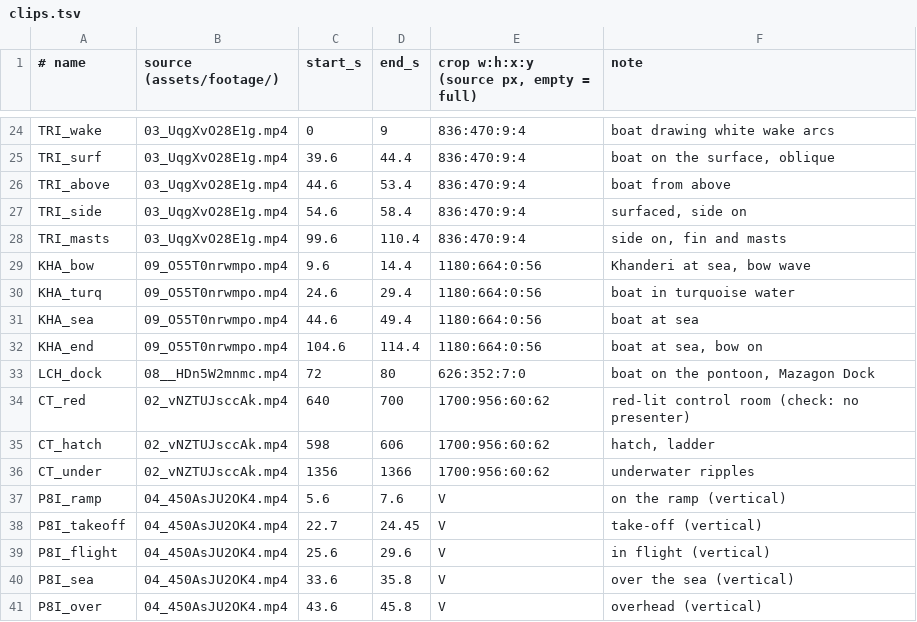
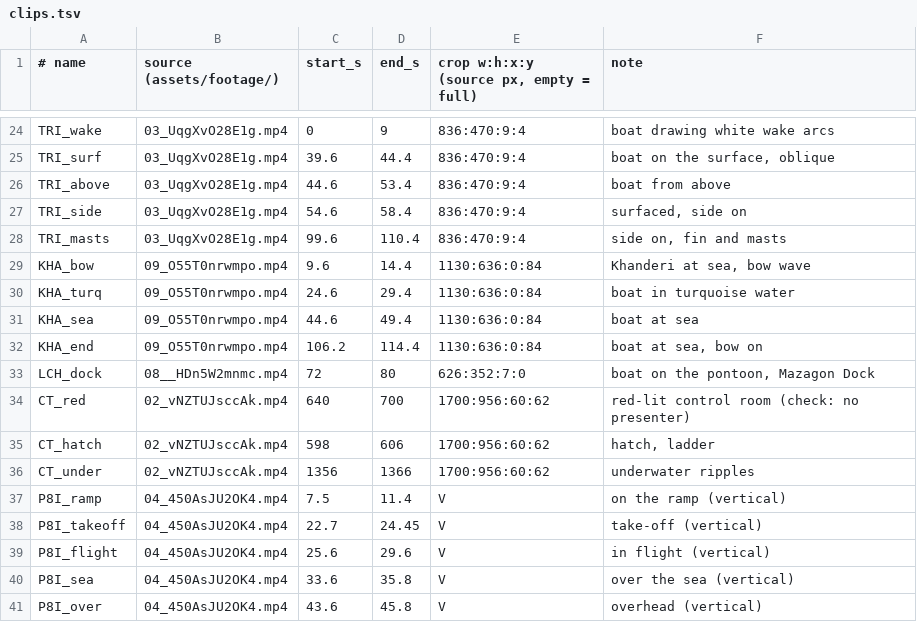
Before and after one commit to mkmk749278/Creator, a TSV file: projects/aip-submarines/media/clips.tsv, drawn as a sheet; only a part is shown, gaps mark what is left out.

```diff
--- a/projects/aip-submarines/media/clips.tsv
+++ b/projects/aip-submarines/media/clips.tsv
@@ -28,6 +28,6 @@ TRI_side	03_UqgXvO28E1g.mp4	54.6	58.4	836:470:9:4	surfaced, side on
 TRI_masts	03_UqgXvO28E1g.mp4	99.6	110.4	836:470:9:4	side on, fin and masts
-KHA_bow	09_O55T0nrwmpo.mp4	9.6	14.4	1180:664:0:56	Khanderi at sea, bow wave
-KHA_turq	09_O55T0nrwmpo.mp4	24.6	29.4	1180:664:0:56	boat in turquoise water
-KHA_sea	09_O55T0nrwmpo.mp4	44.6	49.4	1180:664:0:56	boat at sea
-KHA_end	09_O55T0nrwmpo.mp4	104.6	114.4	1180:664:0:56	boat at sea, bow on
+KHA_bow	09_O55T0nrwmpo.mp4	9.6	14.4	1130:636:0:84	Khanderi at sea, bow wave
+KHA_turq	09_O55T0nrwmpo.mp4	24.6	29.4	1130:636:0:84	boat in turquoise water
+KHA_sea	09_O55T0nrwmpo.mp4	44.6	49.4	1130:636:0:84	boat at sea
+KHA_end	09_O55T0nrwmpo.mp4	106.2	114.4	1130:636:0:84	boat at sea, bow on
 LCH_dock	08__HDn5W2mnmc.mp4	72	80	626:352:7:0	boat on the pontoon, Mazagon Dock
@@ -36,3 +36,3 @@ CT_hatch	02_vNZTUJsccAk.mp4	598	606	1700:956:60:62	hatch, ladder
 CT_under	02_vNZTUJsccAk.mp4	1356	1366	1700:956:60:62	underwater ripples
-P8I_ramp	04_450AsJU2OK4.mp4	5.6	7.6	V	on the ramp (vertical)
+P8I_ramp	04_450AsJU2OK4.mp4	7.5	11.4	V	on the ramp (vertical)
 P8I_takeoff	04_450AsJU2OK4.mp4	22.7	24.45	V	take-off (vertical)
```
Also changed, not shown: 9 other files.
